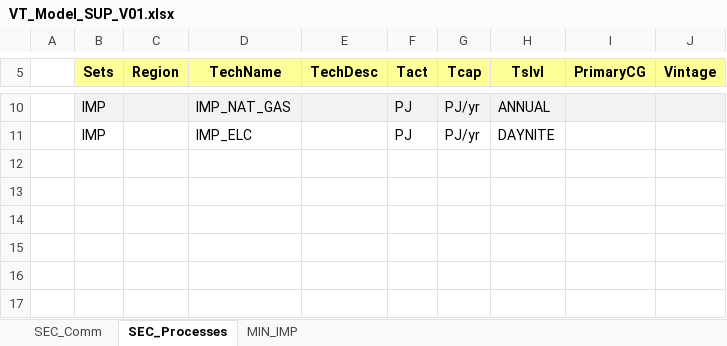
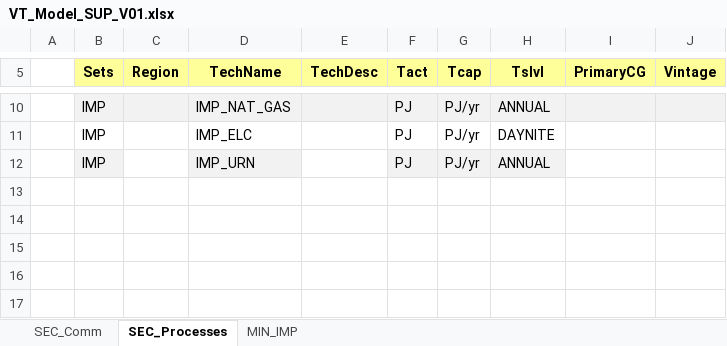
Before and after one commit to matteopra/MSc_SELECT, an Excel workbook: VT_Model_SUP_V01.xlsx, sheet SEC_Processes, drawn as a sheet; only a part is shown, gaps mark what is left out; values as stored, in another font and other column widths than the file's, no borders; the diff names each change by its address in the sheet, - before the commit and + after, or states it on an @@ line.

```diff
--- a/VT_Model_SUP_V01.xlsx (sheet SEC_Processes)
+++ b/VT_Model_SUP_V01.xlsx (sheet SEC_Processes)
-row 12: (empty)
+row 12:  | IMP |  | IMP_URN |  | PJ | PJ/yr | ANNUAL
-B12 fill: none
+B12 fill: #F2F2F2
-D12 fill: none
+D12 fill: #F2F2F2
-F12:H12 fill: none
+F12:H12 fill: #F2F2F2
```
Also changed, not shown: sheet SEC_Comm, sheet MIN_IMP, 1 other file.
